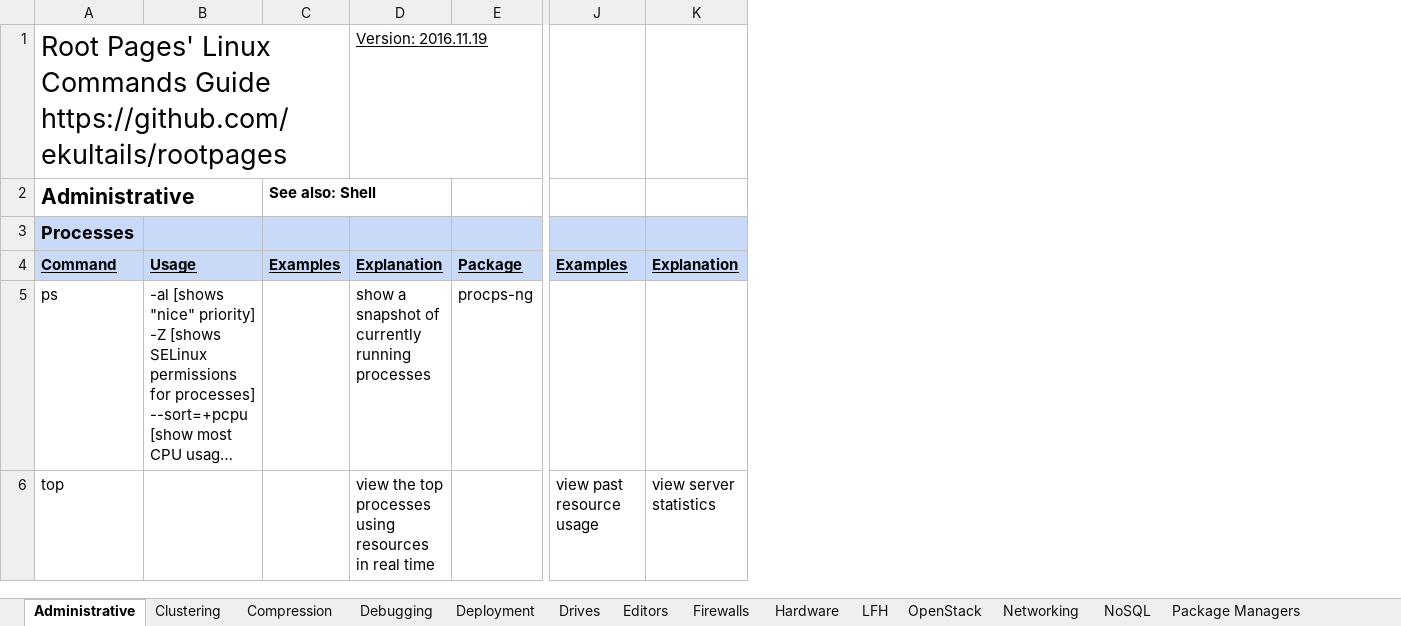
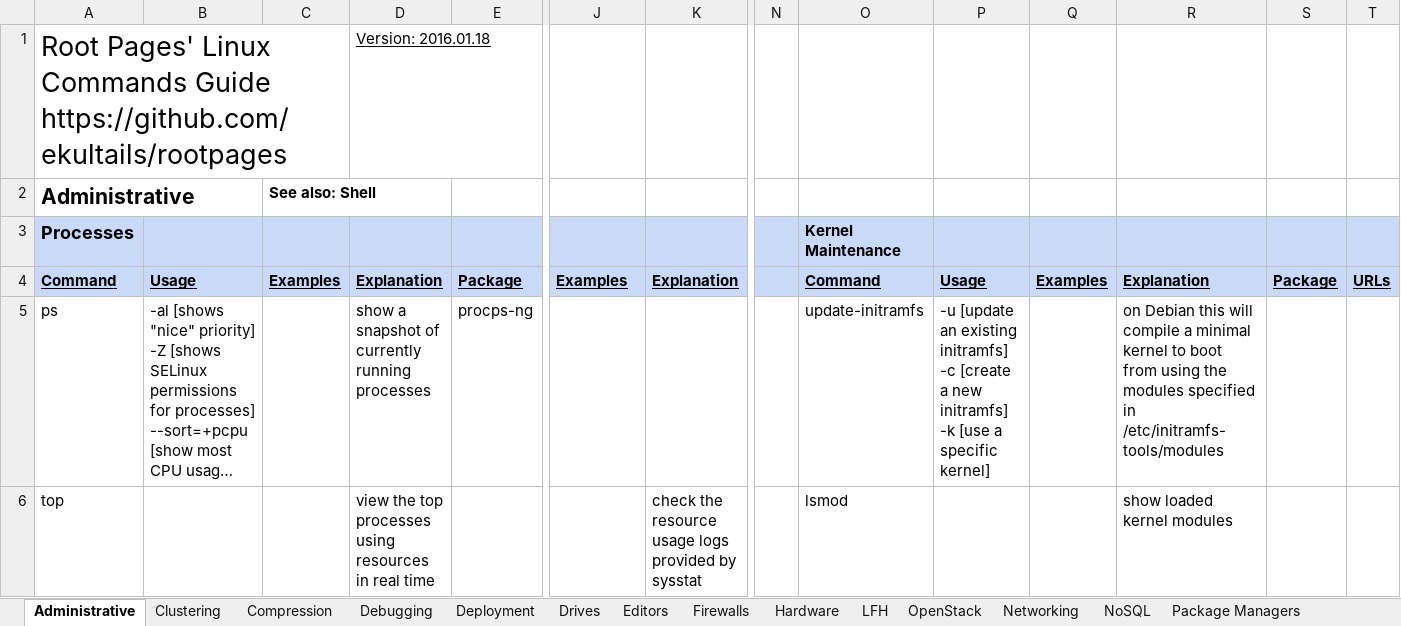
Before and after one commit to LukeShortCloud/rootpages, an Excel workbook: linux_commands.xlsx, sheet Administrative, drawn as a sheet; only a part is shown, gaps mark what is left out; long unchanged cells end in …; values as stored, in another font and other column widths than the file's, no borders; charts and pictures not drawn; ↵ is a line break in a cell; the diff covers the shown part only; the diff names each change by its address in the sheet, - before the commit and + after, or states it on an @@ line.

```diff
--- a/linux_commands.xlsx (sheet Administrative)
+++ b/linux_commands.xlsx (sheet Administrative)
+column N, empty
+column O, rows 3-6: Kernel Maintenance | Command | update-initramfs | lsmod
+column P, rows 4-5: Usage | -u [update an existing initramfs] ↵ -c [create a new initramfs] ↵ -k [use a specific kernel]
+column Q, row 4: Examples
+column R, rows 4-6: Explanation | on Debian this will compile a minimal kernel to boot from using the modules specified in /etc/initramfs-tools/modules | show loaded kernel modules
+column S, row 4: Package
+column T, row 4: URLs
-D1: Version: 2016.11.19
+D1: Version: 2016.01.18
-J6: view past resource usage
+J6: (empty)
-K6: view server statistics
+K6: check the resource usage logs provided by sysstat
```
Also changed, not shown: 2 removed rows and 1 edited cell elsewhere in this sheet, sheet Drives, sheet Shell, sheet Hardware, sheet Networking, sheet Package Managers, sheet Deployment, 10 more sheets, 7 other files.
